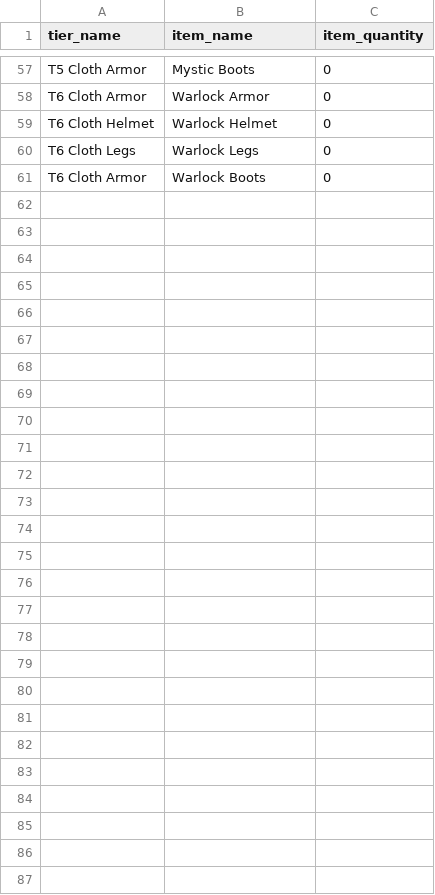
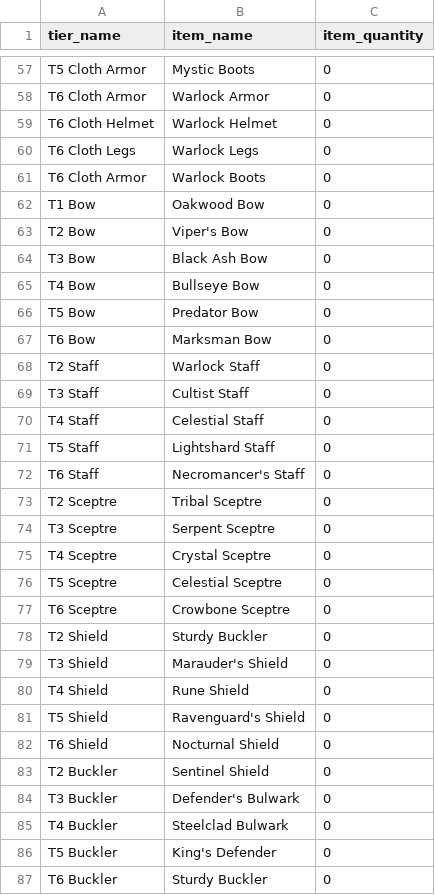
Before and after one commit to BuBitt/gv_bot, a CSV file: items_bis.csv, drawn as a sheet; only a part is shown, gaps mark what is left out; the diff names each change by its address in the sheet, - before the commit and + after, or states it on an @@ line.

Commit message:
fix change tiers value

```diff
--- a/items_bis.csv
+++ b/items_bis.csv
+row 62: T1 Bow | Oakwood Bow | 0
+row 63: T2 Bow | Viper's Bow | 0
+row 64: T3 Bow | Black Ash Bow | 0
+row 65: T4 Bow | Bullseye Bow | 0
+row 66: T5 Bow | Predator Bow | 0
+row 67: T6 Bow | Marksman Bow | 0
+row 68: T2 Staff | Warlock Staff | 0
+row 69: T3 Staff | Cultist Staff | 0
+row 70: T4 Staff | Celestial Staff | 0
+row 71: T5 Staff | Lightshard Staff | 0
+row 72: T6 Staff | Necromancer's Staff | 0
+row 73: T2 Sceptre | Tribal Sceptre | 0
+row 74: T3 Sceptre | Serpent Sceptre | 0
+row 75: T4 Sceptre | Crystal Sceptre | 0
+row 76: T5 Sceptre | Celestial Sceptre | 0
+row 77: T6 Sceptre | Crowbone Sceptre | 0
+row 78: T2 Shield | Sturdy Buckler | 0
+row 79: T3 Shield | Marauder's Shield | 0
+row 80: T4 Shield | Rune Shield | 0
+row 81: T5 Shield | Ravenguard's Shield | 0
+row 82: T6 Shield | Nocturnal Shield | 0
+row 83: T2 Buckler | Sentinel Shield | 0
+row 84: T3 Buckler | Defender's Bulwark | 0
+row 85: T4 Buckler | Steelclad Bulwark | 0
+row 86: T5 Buckler | King's Defender | 0
+row 87: T6 Buckler | Sturdy Buckler | 0
```
Also changed, not shown: 5 other files.
